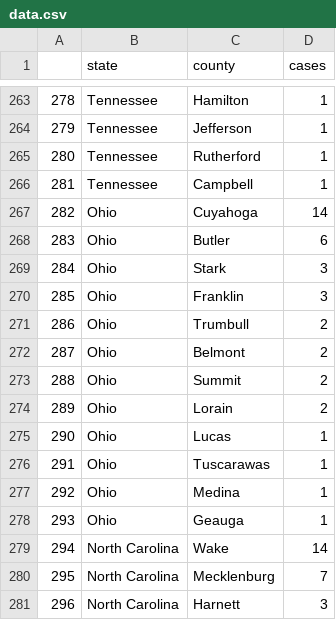
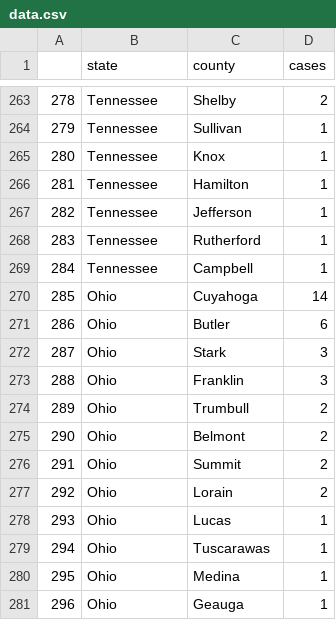
Before and after one commit to randel/COVID-19-US-county-map, a CSV file: data.csv, drawn as a sheet; only a part is shown, gaps mark what is left out; the diff covers the shown part only.

```diff
--- a/data.csv
+++ b/data.csv
@@ -263,19 +263,19 @@
-"278","Tennessee","Hamilton",1
-"279","Tennessee","Jefferson",1
-"280","Tennessee","Rutherford",1
-"281","Tennessee","Campbell",1
-"282","Ohio","Cuyahoga",14
-"283","Ohio","Butler",6
-"284","Ohio","Stark",3
-"285","Ohio","Franklin",3
-"286","Ohio","Trumbull",2
-"287","Ohio","Belmont",2
-"288","Ohio","Summit",2
-"289","Ohio","Lorain",2
-"290","Ohio","Lucas",1
-"291","Ohio","Tuscarawas",1
-"292","Ohio","Medina",1
-"293","Ohio","Geauga",1
-"294","North Carolina","Wake",14
-"295","North Carolina","Mecklenburg",7
-"296","North Carolina","Harnett",3
+"278","Tennessee","Shelby",2
+"279","Tennessee","Sullivan",1
+"280","Tennessee","Knox",1
+"281","Tennessee","Hamilton",1
+"282","Tennessee","Jefferson",1
+"283","Tennessee","Rutherford",1
+"284","Tennessee","Campbell",1
+"285","Ohio","Cuyahoga",14
+"286","Ohio","Butler",6
+"287","Ohio","Stark",3
+"288","Ohio","Franklin",3
+"289","Ohio","Trumbull",2
+"290","Ohio","Belmont",2
+"291","Ohio","Summit",2
+"292","Ohio","Lorain",2
+"293","Ohio","Lucas",1
+"294","Ohio","Tuscarawas",1
+"295","Ohio","Medina",1
+"296","Ohio","Geauga",1
```
Also changed, not shown: 3 added rows, 3 removed rows and 124 edited cells elsewhere in this file, 1 other file.
